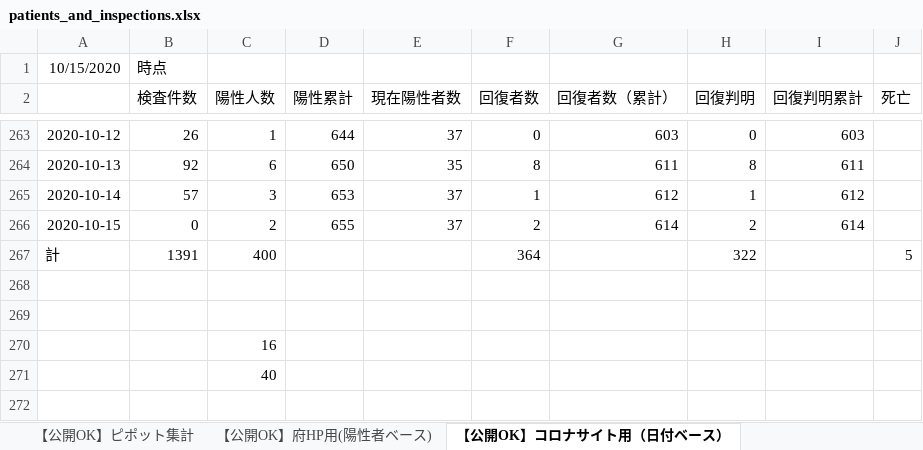
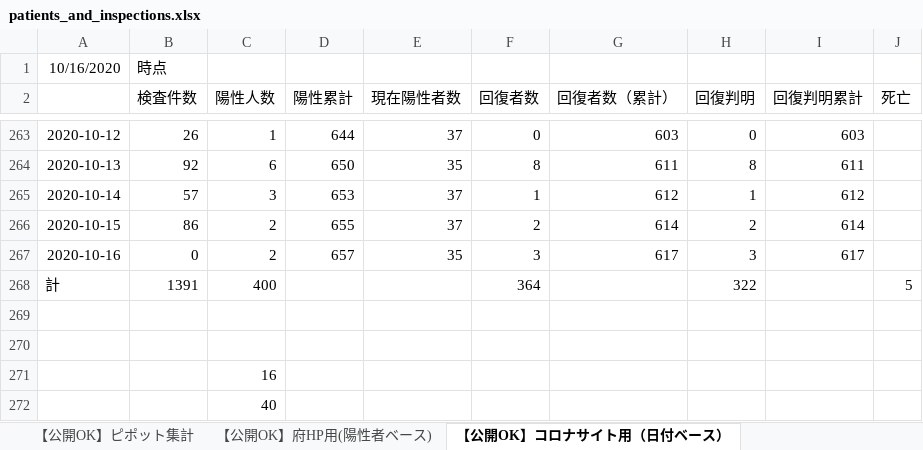
Before and after one commit to yotemuku/covid19, an Excel workbook: data/patients_and_inspections.xlsx, sheet 【公開OK】コロナサイト用（日付ベース）, drawn as a sheet; only a part is shown, gaps mark what is left out; values as stored, in another font and other column widths than the file's, no borders; the diff names each change by its address in the sheet, - before the commit and + after, or states it on an @@ line.

```diff
--- a/data/patients_and_inspections.xlsx (sheet 【公開OK】コロナサイト用（日付ベース）)
+++ b/data/patients_and_inspections.xlsx (sheet 【公開OK】コロナサイト用（日付ベース）)
-A1: 10/15/2020
+A1: 10/16/2020
-B266 (検査件数): 0
+B266 (検査件数): 86
+row 267: 2020-10-16 | 0 | 2 | 657 | 35 | 3 | 617 | 3 | 617
```
Also changed, not shown: sheet 【公開OK】府HP用(陽性者ベース), sheet 【公開OK】ピポット集計, 1 other file.
